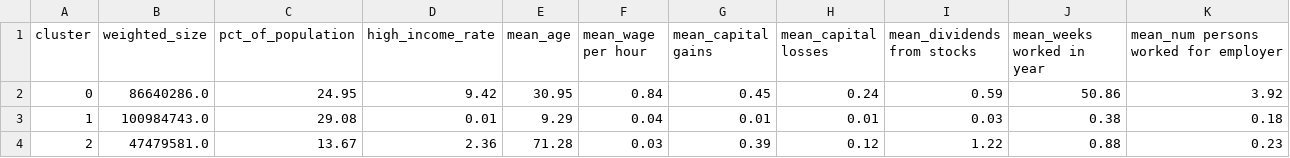
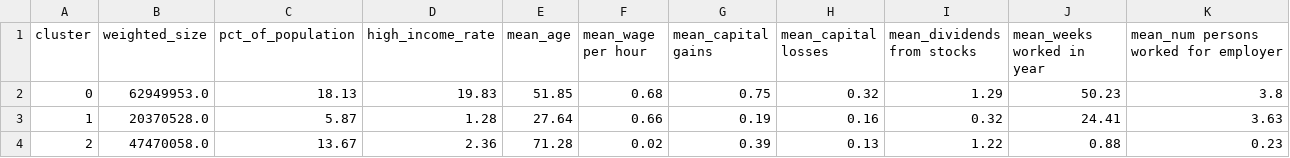
Before and after one commit to madhusomethingg/income-targeting-project, a CSV file: results/tables/segment_profiles_global.csv, drawn as a sheet; only a part is shown; the diff covers the shown part only.

```diff
--- a/results/tables/segment_profiles_global.csv
+++ b/results/tables/segment_profiles_global.csv
@@ -1,4 +1,4 @@
 cluster,weighted_size,pct_of_population,high_income_rate,mean_age,mean_wage per hour,mean_capital gains,mean_capital losses,mean_dividends from stocks,mean_weeks worked in year,mean_num persons worked for employer
-0,86640286.0,24.95,9.42,30.95,0.84,0.45,0.24,0.59,50.86,3.92
-1,100984743.0,29.08,0.01,9.29,0.04,0.01,0.01,0.03,0.38,0.18
-2,47479581.0,13.67,2.36,71.28,0.03,0.39,0.12,1.22,0.88,0.23
+0,62949953.0,18.13,19.83,51.85,0.68,0.75,0.32,1.29,50.23,3.8
+1,20370528.0,5.87,1.28,27.64,0.66,0.19,0.16,0.32,24.41,3.63
+2,47470058.0,13.67,2.36,71.28,0.02,0.39,0.13,1.22,0.88,0.23
```
Also changed, not shown: 30 edited cells elsewhere in this file, results/tables/metrics_test.csv, results/tables/metrics_val.csv, 32 other files.
